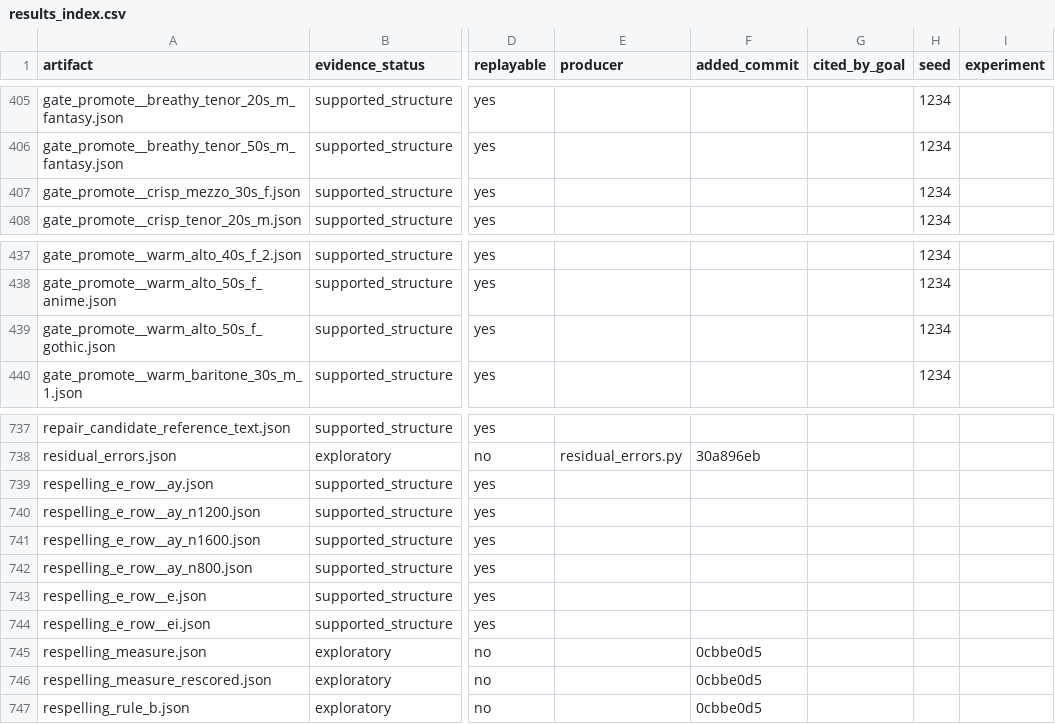
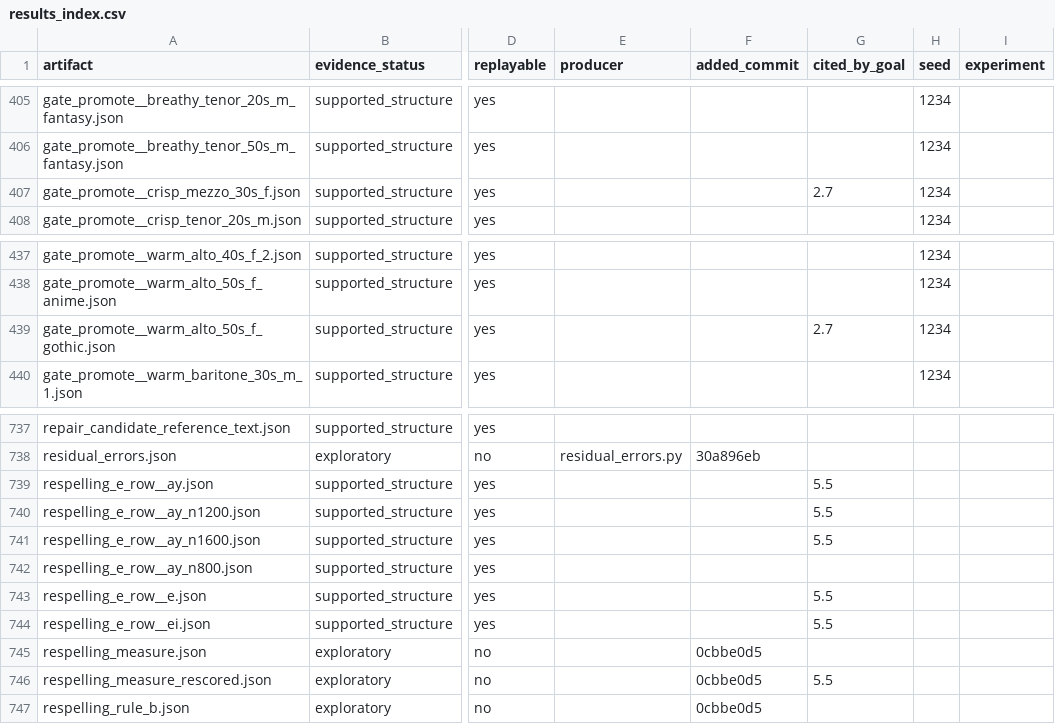
Before and after one commit to on22s/alexandria-audiobook2, a CSV file: results_index.csv, drawn as a sheet; only a part is shown, gaps mark what is left out; the diff names each change by its address in the sheet, - before the commit and + after, or states it on an @@ line.

```diff
--- a/results_index.csv
+++ b/results_index.csv
-G407 (cited_by_goal): (empty)
+G407 (cited_by_goal): 2.7
-G439 (cited_by_goal): (empty)
+G439 (cited_by_goal): 2.7
-G739:G741 (cited_by_goal): (empty)
+G739:G741 (cited_by_goal): 5.5
-G743:G744 (cited_by_goal): (empty)
+G743:G744 (cited_by_goal): 5.5
-G746 (cited_by_goal): (empty)
+G746 (cited_by_goal): 5.5
```
Also changed, not shown: 6 other files.
